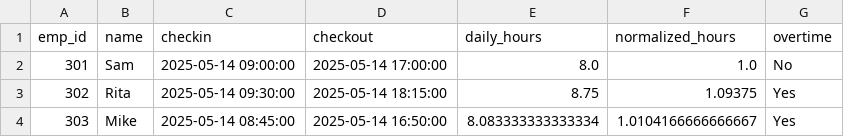
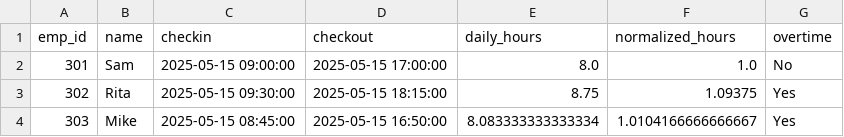
Before and after one commit to LucasKoc/ST2CBD-Lab2, a CSV file: Sparks_dataset/Sparks_dataset/Spark Pandas/2 working_hours_final.csv, drawn as a sheet.

```diff
--- a/Sparks_dataset/Sparks_dataset/Spark Pandas/2 working_hours_final.csv
+++ b/Sparks_dataset/Sparks_dataset/Spark Pandas/2 working_hours_final.csv
@@ -1,4 +1,4 @@
 emp_id,name,checkin,checkout,daily_hours,normalized_hours,overtime
-301,Sam,2025-05-14 09:00:00,2025-05-14 17:00:00,8.0,1.0,No
-302,Rita,2025-05-14 09:30:00,2025-05-14 18:15:00,8.75,1.09375,Yes
-303,Mike,2025-05-14 08:45:00,2025-05-14 16:50:00,8.083333333333334,1.0104166666666667,Yes
+301,Sam,2025-05-15 09:00:00,2025-05-15 17:00:00,8.0,1.0,No
+302,Rita,2025-05-15 09:30:00,2025-05-15 18:15:00,8.75,1.09375,Yes
+303,Mike,2025-05-15 08:45:00,2025-05-15 16:50:00,8.083333333333334,1.0104166666666667,Yes
```
Also changed, not shown: 1 other file.
